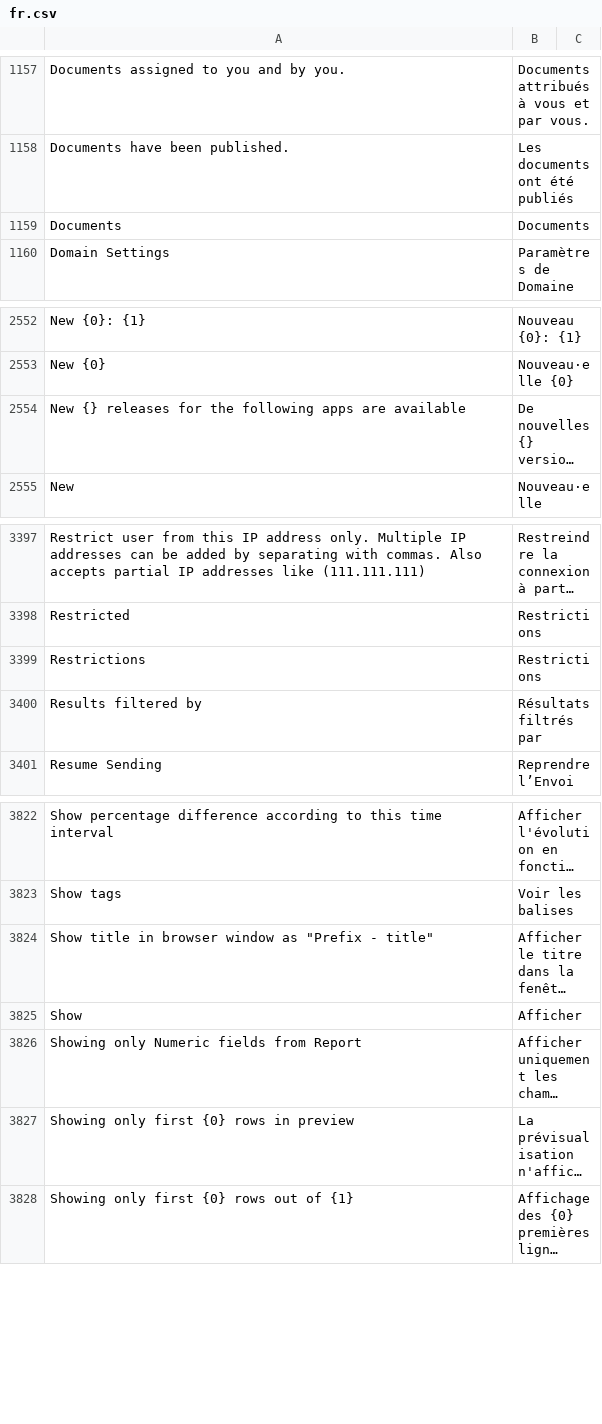
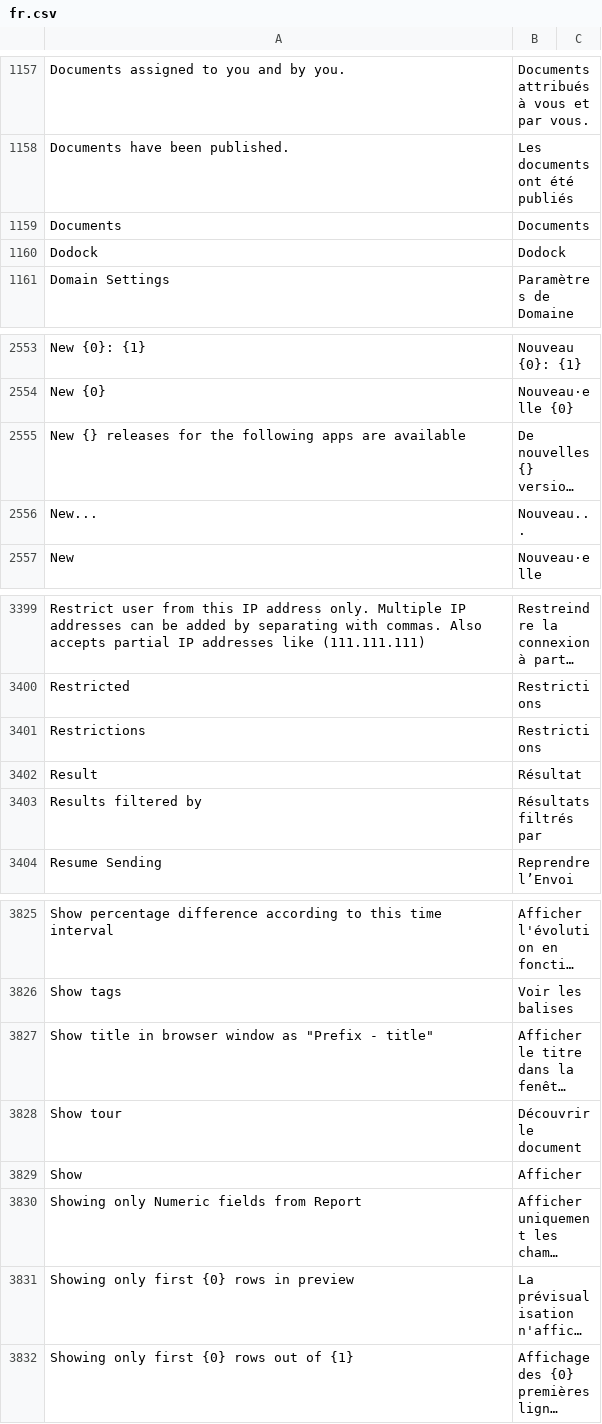
Before and after one commit to noec764/frappe, a CSV file: frappe/translations/fr.csv, drawn as a sheet; only a part is shown, gaps mark what is left out; long unchanged cells end in …; the diff names each change by its address in the sheet, - before the commit and + after, or states it on an @@ line.

Commit message:
fix: translation issues

```diff
--- a/frappe/translations/fr.csv
+++ b/frappe/translations/fr.csv
+row 1160: Dodock | Dodock
+row 2556: New... | Nouveau...
+row 3402: Result | Résultat
+row 3828: Show tour | Découvrir le document
```
Also changed, not shown: 3 other files.
